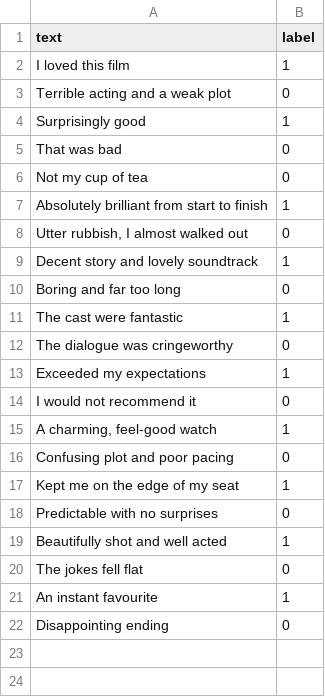
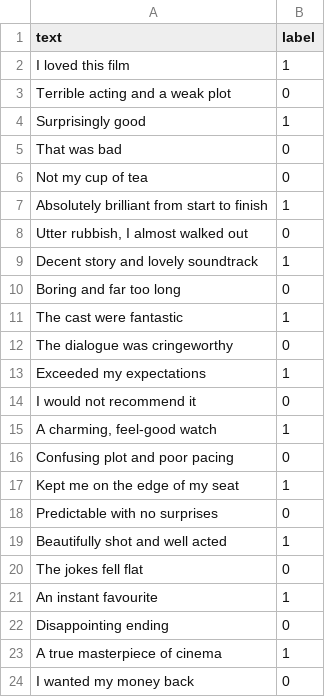
Before and after one commit to voytecu314/sentiment-analysis-project, a CSV file: data/sentiments.csv, drawn as a sheet; the diff names each change by its address in the sheet, - before the commit and + after, or states it on an @@ line.

Commit message:
data: Add two new training examples

```diff
--- a/data/sentiments.csv
+++ b/data/sentiments.csv
+row 23: A true masterpiece of cinema | 1
+row 24: I wanted my money back | 0
```
